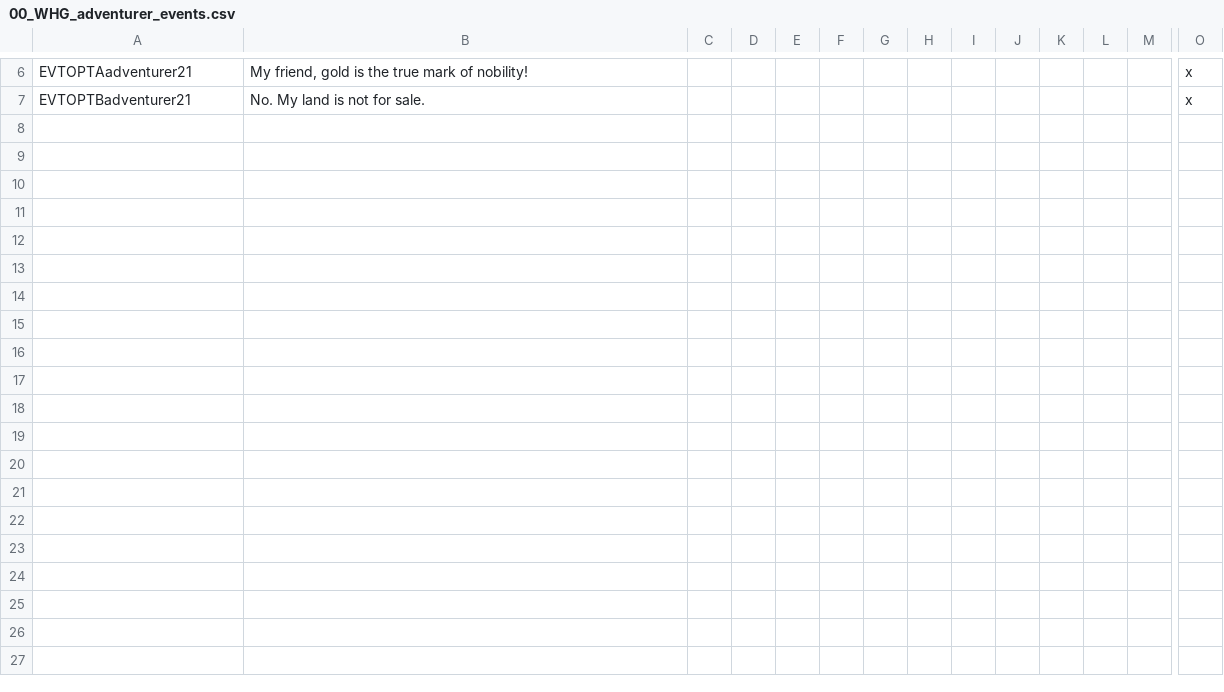
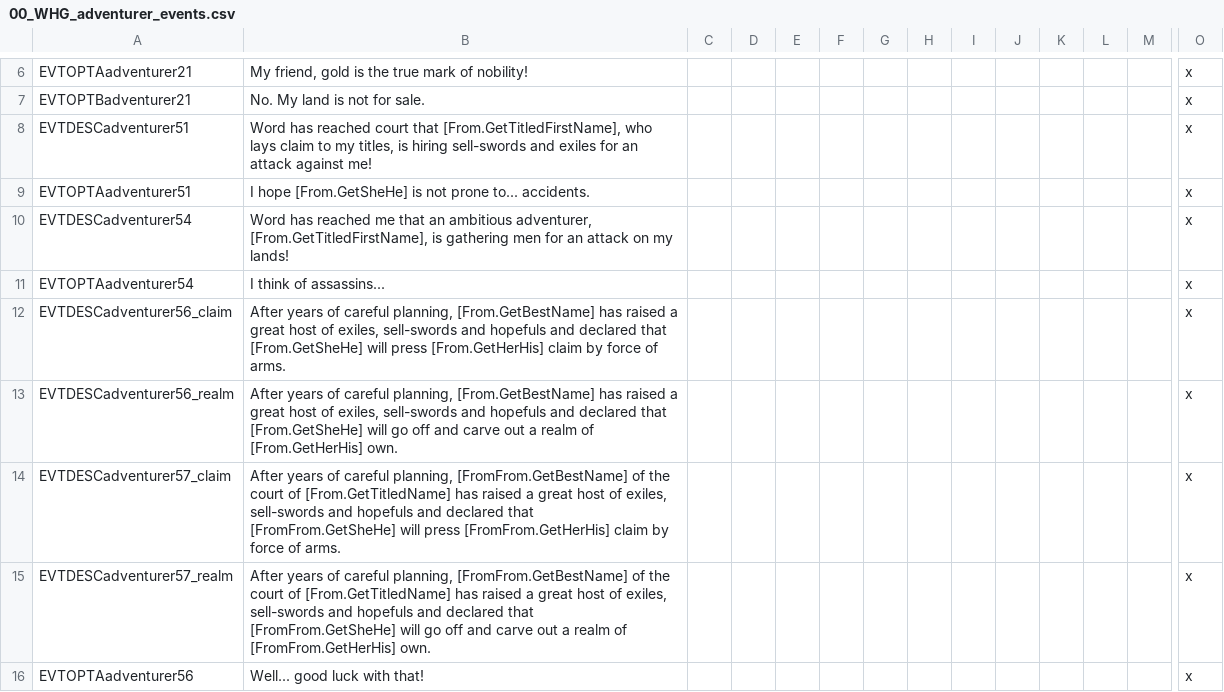
Before and after one commit to Komioski/WH-Geheimnisnacht, a CSV file: localisation/00_WHG_adventurer_events.csv, drawn as a sheet; only a part is shown, gaps mark what is left out; rows hold the shown columns only; the diff names each change by its address in the sheet, - before the commit and + after, or states it on an @@ line.

```diff
--- a/localisation/00_WHG_adventurer_events.csv
+++ b/localisation/00_WHG_adventurer_events.csv
+row 8: EVTDESCadventurer51 | Word has reached court that [From.GetTitledFirstName], who lays claim to my titles, is hiring sell-swords and exiles for an attack against me! |  |  |  |  |  |  |  |  |  |  |  | x
+row 9: EVTOPTAadventurer51 | I hope [From.GetSheHe] is not prone to... accidents. |  |  |  |  |  |  |  |  |  |  |  | x
+row 10: EVTDESCadventurer54 | Word has reached me that an ambitious adventurer, [From.GetTitledFirstName], is gathering men for an attack on my lands! |  |  |  |  |  |  |  |  |  |  |  | x
+row 11: EVTOPTAadventurer54 | I think of assassins... |  |  |  |  |  |  |  |  |  |  |  | x
+row 12: EVTDESCadventurer56_claim | After years of careful planning, [From.GetBestName] has raised a great host of exiles, sell-swords and hopefuls and declared that [From.GetSheHe] will press [From.GetHerHis] claim by force of arms. |  |  |  |  |  |  |  |  |  |  |  | x
+row 13: EVTDESCadventurer56_realm | After years of careful planning, [From.GetBestName] has raised a great host of exiles, sell-swords and hopefuls and declared that [From.GetSheHe] will go off and carve out a realm of [From.GetHerHis] own. |  |  |  |  |  |  |  |  |  |  |  | x
+row 14: EVTDESCadventurer57_claim | After years of careful planning, [FromFrom.GetBestName] of the court of [From.GetTitledName] has raised a great host of exiles, sell-swords and hopefuls and declared that [FromFrom.GetSheHe] will press [FromFrom.GetHerHis] claim by force of arms. |  |  |  |  |  |  |  |  |  |  |  | x
+row 15: EVTDESCadventurer57_realm | After years of careful planning, [FromFrom.GetBestName] of the court of [From.GetTitledName] has raised a great host of exiles, sell-swords and hopefuls and declared that [FromFrom.GetSheHe] will go off and carve out a realm of [FromFrom.GetHerHis] own. |  |  |  |  |  |  |  |  |  |  |  | x
+row 16: EVTOPTAadventurer56 | Well... good luck with that! |  |  |  |  |  |  |  |  |  |  |  | x
```
Also changed, not shown: localisation/00_vanilla_replacements.csv, 19 other files.
